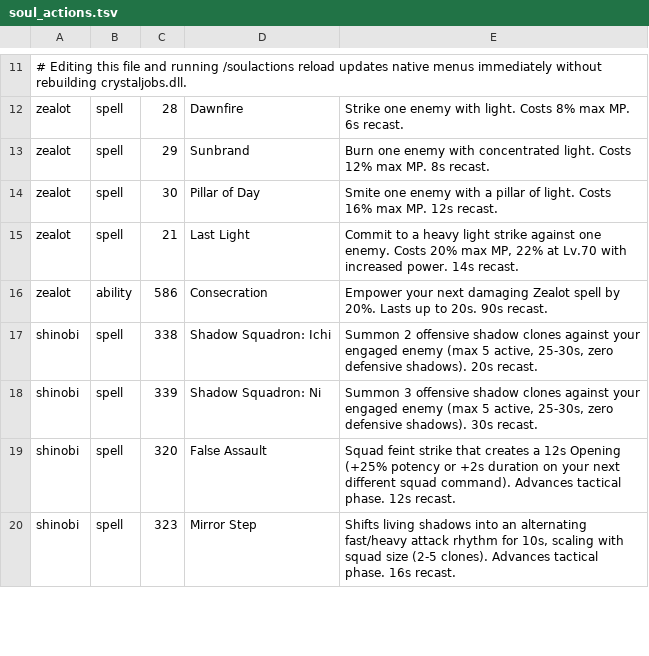
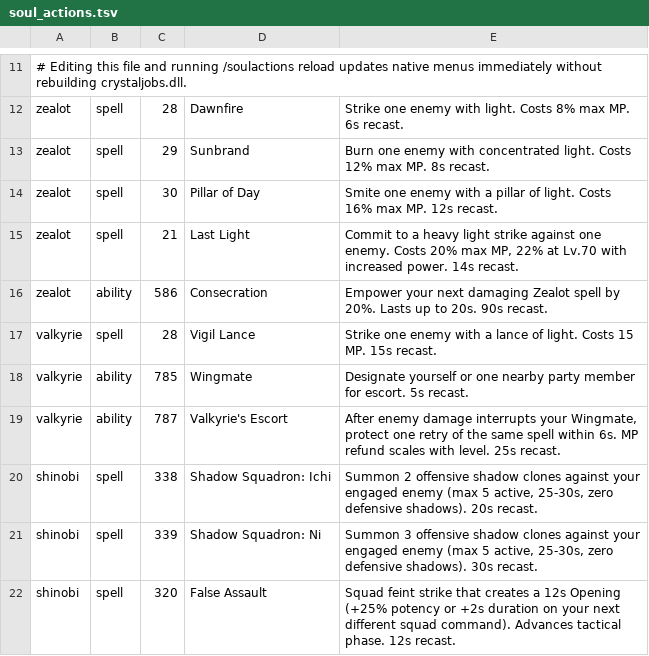
Before and after one commit to Infomatictek/overlordsxi-launcher, a TSV file: addons/ashita4/soulspire_soul_actions/data/soul_actions.tsv, drawn as a sheet; only a part is shown, gaps mark what is left out; the shorter side is filled out with more unchanged rows.

Commit message:
feat(soul): add Valkyrie action names and Escort HUD

```diff
--- a/addons/ashita4/soulspire_soul_actions/data/soul_actions.tsv
+++ b/addons/ashita4/soulspire_soul_actions/data/soul_actions.tsv
@@ -16,2 +16,5 @@ zealot	spell	21	Last Light	Commit to a heavy light strike against one enemy. Cos
 zealot	ability	586	Consecration	Empower your next damaging Zealot spell by 20%. Lasts up to 20s. 90s recast.
+valkyrie	spell	28	Vigil Lance	Strike one enemy with a lance of light. Costs 15 MP. 15s recast.
+valkyrie	ability	785	Wingmate	Designate yourself or one nearby party member for escort. 5s recast.
+valkyrie	ability	787	Valkyrie's Escort	After enemy damage interrupts your Wingmate, protect one retry of the same spell within 6s. MP refund scales with level. 25s recast.
 shinobi	spell	338	Shadow Squadron: Ichi	Summon 2 offensive shadow clones against your engaged enemy (max 5 active, 25-30s, zero defensive shadows). 20s recast.
```
Also changed, not shown: addons/ashita4/soulspire_soul_actions/data/visibility.tsv, 2 other files.
